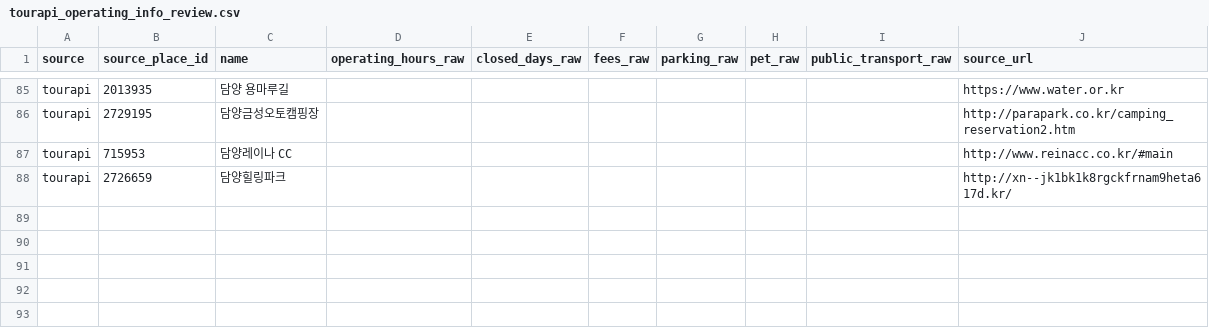
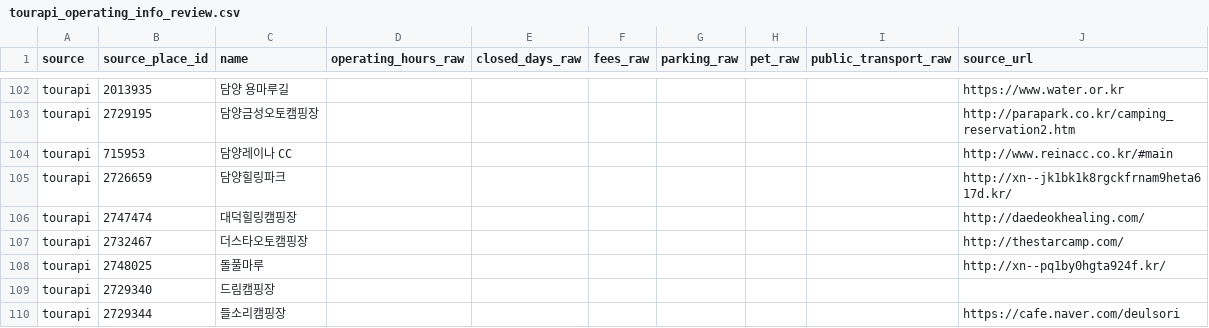
Before and after one commit to skguskim/OhMyRoute, a CSV file: data/generated/intact csv files/tourapi_operating_info_review.csv, drawn as a sheet; only a part is shown, gaps mark what is left out; the diff covers the shown part only.

```diff
--- a/data/generated/intact csv files/tourapi_operating_info_review.csv
+++ b/data/generated/intact csv files/tourapi_operating_info_review.csv
@@ -88 +106,6 @@ tourapi,715953,담양레이나 CC,,,,,,,http://www.reinacc.co.kr/#main
 tourapi,2726659,담양힐링파크,,,,,,,http://xn--jk1bk1k8rgckfrnam9heta617d.kr/
+tourapi,2747474,대덕힐링캠핑장,,,,,,,http://daedeokhealing.com/
+tourapi,2732467,더스타오토캠핑장,,,,,,,http://thestarcamp.com/
+tourapi,2748025,돌풀마루,,,,,,,http://xn--pq1by0hgta924f.kr/
+tourapi,2729340,드림캠핑장,,,,,,,
+tourapi,2729344,들소리캠핑장,,,,,,,https://cafe.naver.com/deulsori
```
Also changed, not shown: 17 added rows elsewhere in this file, 5 other files.
